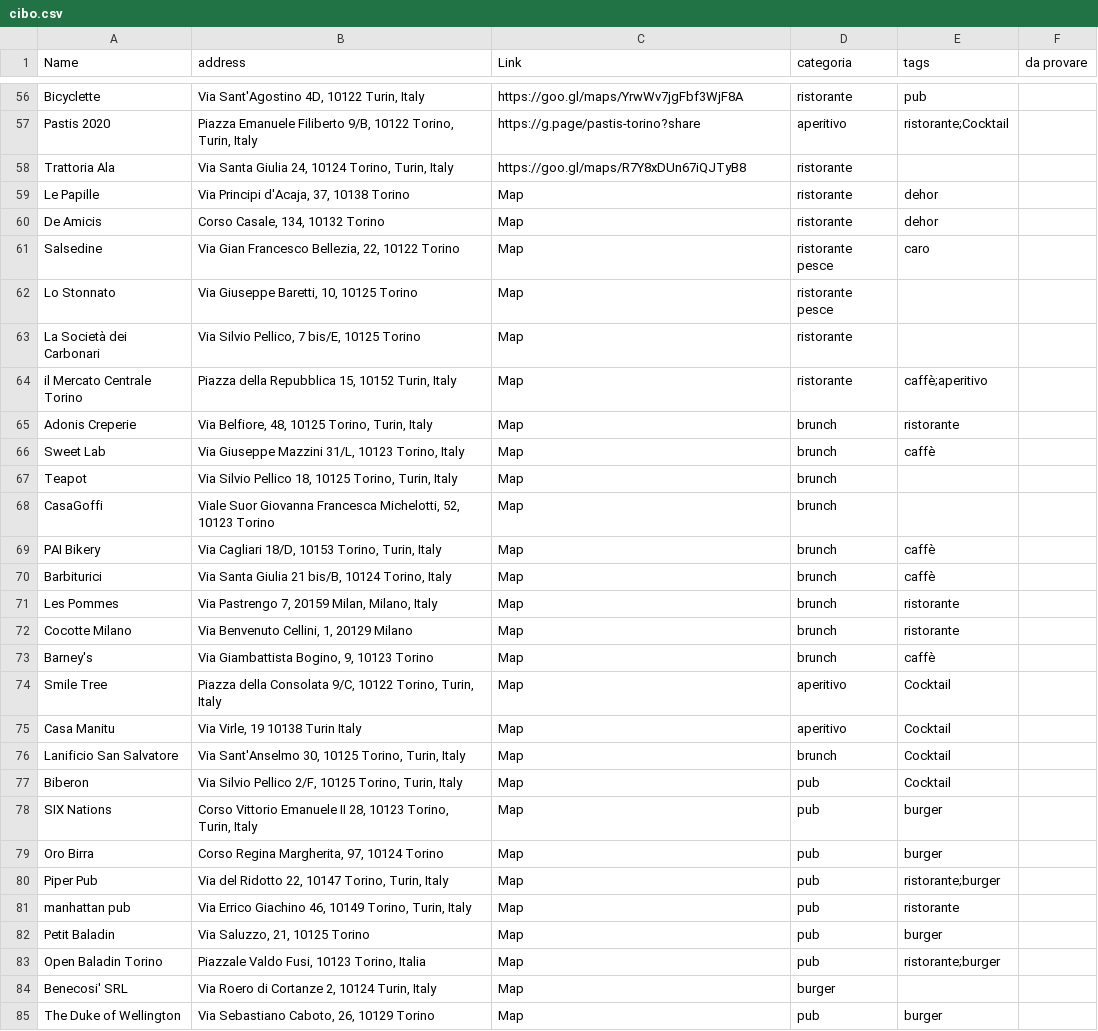
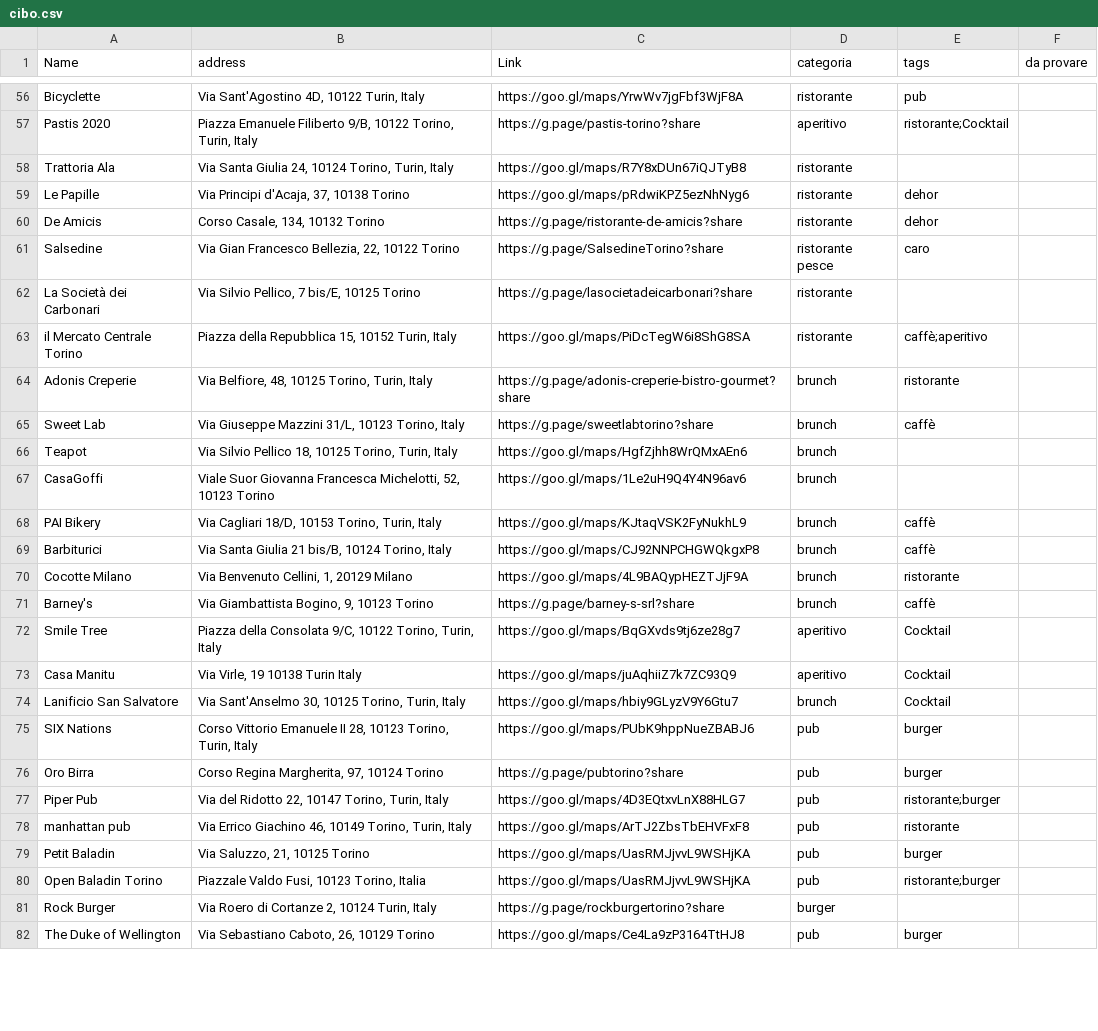
Before and after one commit to paoloviviani/cibo, a CSV file: data/cibo.csv, drawn as a sheet; only a part is shown, gaps mark what is left out; the diff covers the shown part only.

Commit message:
sync

```diff
--- a/data/cibo.csv
+++ b/data/cibo.csv
@@ -58,28 +58,25 @@ Pastis 2020;Piazza Emanuele Filiberto 9/B, 10122 Torino, Turin, Italy;https://g.
 Trattoria Ala;Via Santa Giulia 24, 10124 Torino, Turin, Italy;https://goo.gl/maps/R7Y8xDUn67iQJTyB8;ristorante;;
-Le Papille;Via Principi d'Acaja, 37, 10138 Torino;Map;ristorante;dehor;
-De Amicis;Corso Casale, 134, 10132 Torino;Map;ristorante;dehor;
-Salsedine;Via Gian Francesco Bellezia, 22, 10122 Torino;Map;ristorante pesce;caro;
-Lo Stonnato;Via Giuseppe Baretti, 10, 10125 Torino;Map;ristorante pesce;;
-La Società dei Carbonari;Via Silvio Pellico, 7 bis/E, 10125 Torino;Map;ristorante;;
-il Mercato Centrale Torino;Piazza della Repubblica 15, 10152 Turin, Italy;Map;ristorante;"caffè;aperitivo";
-Adonis Creperie;Via Belfiore, 48, 10125 Torino, Turin, Italy;Map;brunch;ristorante;
-Sweet Lab;Via Giuseppe Mazzini 31/L, 10123 Torino, Italy;Map;brunch;caffè;
-Teapot;Via Silvio Pellico 18, 10125 Torino, Turin, Italy;Map;brunch;;
-CasaGoffi;Viale Suor Giovanna Francesca Michelotti, 52, 10123 Torino;Map;brunch;;
-PAI Bikery;Via Cagliari 18/D, 10153 Torino, Turin, Italy;Map;brunch;caffè;
-Barbiturici;Via Santa Giulia 21 bis/B, 10124 Torino, Italy;Map;brunch;caffè;
-Les Pommes;Via Pastrengo 7, 20159 Milan, Milano, Italy;Map;brunch;ristorante;
-Cocotte Milano;Via Benvenuto Cellini, 1, 20129 Milano;Map;brunch;ristorante;
-Barney's;Via Giambattista Bogino, 9, 10123 Torino;Map;brunch;caffè;
-Smile Tree;Piazza della Consolata 9/C, 10122 Torino, Turin, Italy;Map;aperitivo;Cocktail;
-Casa Manitu;Via Virle, 19 10138 Turin Italy;Map;aperitivo;Cocktail;
-Lanificio San Salvatore;Via Sant'Anselmo 30, 10125 Torino, Turin, Italy;Map;brunch;Cocktail;
-Biberon;Via Silvio Pellico 2/F, 10125 Torino, Turin, Italy;Map;pub;Cocktail;
-SIX Nations;Corso Vittorio Emanuele II 28, 10123 Torino, Turin, Italy;Map;pub;burger;
-Oro Birra;Corso Regina Margherita, 97, 10124 Torino;Map;pub;burger;
-Piper Pub;Via del Ridotto 22, 10147 Torino, Turin, Italy;Map;pub;"ristorante;burger";
-manhattan pub;Via Errico Giachino 46, 10149 Torino, Turin, Italy;Map;pub;ristorante;
-Petit Baladin;Via Saluzzo, 21, 10125 Torino;Map;pub;burger;
-Open Baladin Torino;Piazzale Valdo Fusi, 10123 Torino, Italia;Map;pub;"ristorante;burger";
-Benecosi' SRL;Via Roero di Cortanze 2, 10124 Turin, Italy;Map;burger;;
-The Duke of Wellington;Via Sebastiano Caboto, 26, 10129 Torino;Map;pub;burger;
+Le Papille;Via Principi d'Acaja, 37, 10138 Torino;https://goo.gl/maps/pRdwiKPZ5ezNhNyg6;ristorante;dehor;
+De Amicis;Corso Casale, 134, 10132 Torino;https://g.page/ristorante-de-amicis?share;ristorante;dehor;
+Salsedine;Via Gian Francesco Bellezia, 22, 10122 Torino;https://g.page/SalsedineTorino?share;ristorante pesce;caro;
+La Società dei Carbonari;Via Silvio Pellico, 7 bis/E, 10125 Torino;https://g.page/lasocietadeicarbonari?share;ristorante;;
+il Mercato Centrale Torino;Piazza della Repubblica 15, 10152 Turin, Italy;https://goo.gl/maps/PiDcTegW6i8ShG8SA;ristorante;"caffè;aperitivo";
+Adonis Creperie;Via Belfiore, 48, 10125 Torino, Turin, Italy;https://g.page/adonis-creperie-bistro-gourmet?share;brunch;ristorante;
+Sweet Lab;Via Giuseppe Mazzini 31/L, 10123 Torino, Italy;https://g.page/sweetlabtorino?share;brunch;caffè;
+Teapot;Via Silvio Pellico 18, 10125 Torino, Turin, Italy;https://goo.gl/maps/HgfZjhh8WrQMxAEn6;brunch;;
+CasaGoffi;Viale Suor Giovanna Francesca Michelotti, 52, 10123 Torino;https://goo.gl/maps/1Le2uH9Q4Y4N96av6;brunch;;
+PAI Bikery;Via Cagliari 18/D, 10153 Torino, Turin, Italy;https://goo.gl/maps/KJtaqVSK2FyNukhL9;brunch;caffè;
+Barbiturici;Via Santa Giulia 21 bis/B, 10124 Torino, Italy;https://goo.gl/maps/CJ92NNPCHGWQkgxP8;brunch;caffè;
+Cocotte Milano;Via Benvenuto Cellini, 1, 20129 Milano;https://goo.gl/maps/4L9BAQypHEZTJjF9A;brunch;ristorante;
+Barney's;Via Giambattista Bogino, 9, 10123 Torino;https://g.page/barney-s-srl?share;brunch;caffè;
+Smile Tree;Piazza della Consolata 9/C, 10122 Torino, Turin, Italy;https://goo.gl/maps/BqGXvds9tj6ze28g7;aperitivo;Cocktail;
+Casa Manitu;Via Virle, 19 10138 Turin Italy;https://goo.gl/maps/juAqhiiZ7k7ZC93Q9;aperitivo;Cocktail;
+Lanificio San Salvatore;Via Sant'Anselmo 30, 10125 Torino, Turin, Italy;https://goo.gl/maps/hbiy9GLyzV9Y6Gtu7;brunch;Cocktail;
+SIX Nations;Corso Vittorio Emanuele II 28, 10123 Torino, Turin, Italy;https://goo.gl/maps/PUbK9hppNueZBABJ6;pub;burger;
+Oro Birra;Corso Regina Margherita, 97, 10124 Torino;https://g.page/pubtorino?share;pub;burger;
+Piper Pub;Via del Ridotto 22, 10147 Torino, Turin, Italy;https://goo.gl/maps/4D3EQtxvLnX88HLG7;pub;"ristorante;burger";
+manhattan pub;Via Errico Giachino 46, 10149 Torino, Turin, Italy;https://goo.gl/maps/ArTJ2ZbsTbEHVFxF8;pub;ristorante;
+Petit Baladin;Via Saluzzo, 21, 10125 Torino;https://goo.gl/maps/UasRMJjvvL9WSHjKA;pub;burger;
+Open Baladin Torino;Piazzale Valdo Fusi, 10123 Torino, Italia;https://goo.gl/maps/UasRMJjvvL9WSHjKA;pub;"ristorante;burger";
+Rock Burger;Via Roero di Cortanze 2, 10124 Turin, Italy;https://g.page/rockburgertorino?share;burger;;
+The Duke of Wellington;Via Sebastiano Caboto, 26, 10129 Torino;https://goo.gl/maps/Ce4La9zP3164TtHJ8;pub;burger;
```
Also changed, not shown: 57 edited cells elsewhere in this file.
